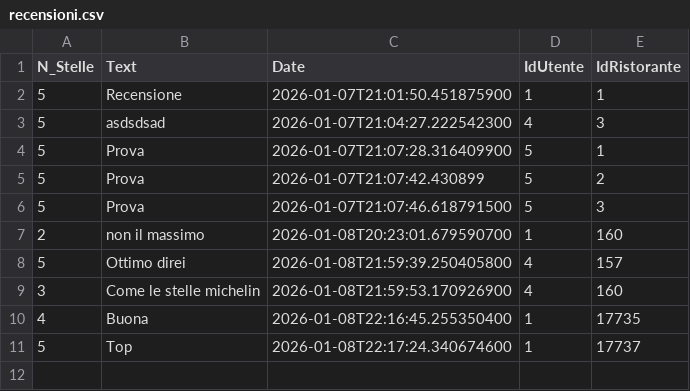
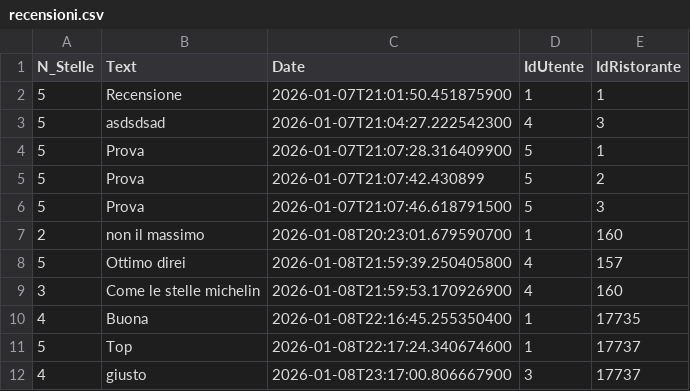
Before and after one commit to sonoFrangu/theknife, a CSV file: doc/recensioni.csv, drawn as a sheet.

```diff
--- a/doc/recensioni.csv
+++ b/doc/recensioni.csv
@@ -11 +11,2 @@ N_Stelle;Text;Date;IdUtente;IdRistorante
 5;Top;2026-01-08T22:17:24.340674600;1;17737
+4;giusto;2026-01-08T23:17:00.806667900;3;17737
```
Also changed, not shown: doc/users.csv, 2 other files.
